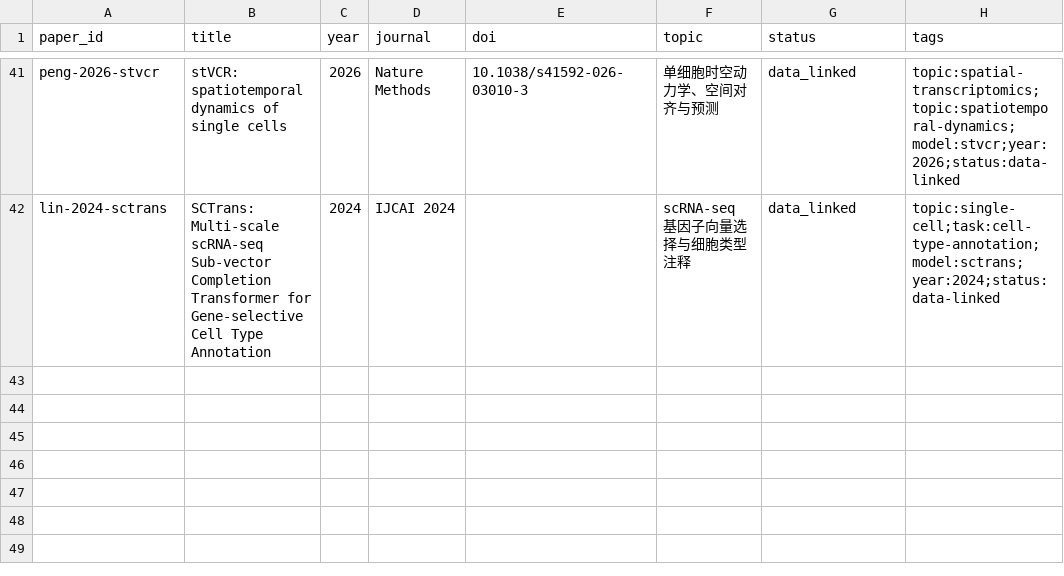
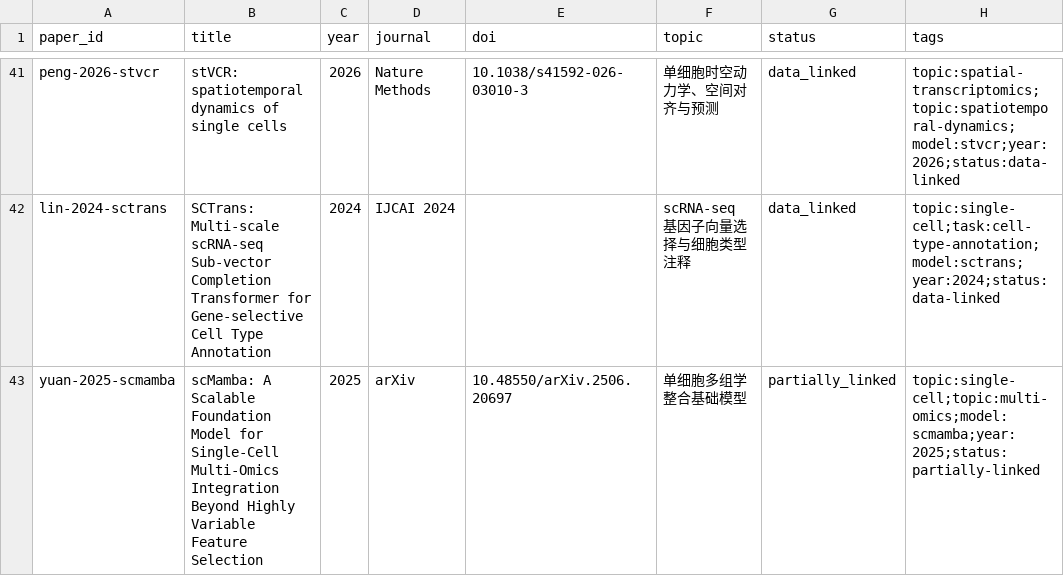
Before and after one commit to zhangxudashuaige/spatial-omics-literature-data, a CSV file: catalog/papers.csv, drawn as a sheet; only a part is shown, gaps mark what is left out; the diff names each change by its address in the sheet, - before the commit and + after, or states it on an @@ line.

```diff
--- a/catalog/papers.csv
+++ b/catalog/papers.csv
+row 43: yuan-2025-scmamba | scMamba: A Scalable Foundation Model for Single-Cell Multi-Omics Integration Beyond Highly Variable Feature Selection | 2025 | arXiv | 10.48550/arXiv.2506.20697 | 单细胞多组学整合基础模型 | partially_linked | topic:single-cell;topic:multi-omics;model:scmamba;year:2025;status:partially-linked
```
Also changed, not shown: catalog/datasets.csv, catalog/resources.csv, 30 other files.
